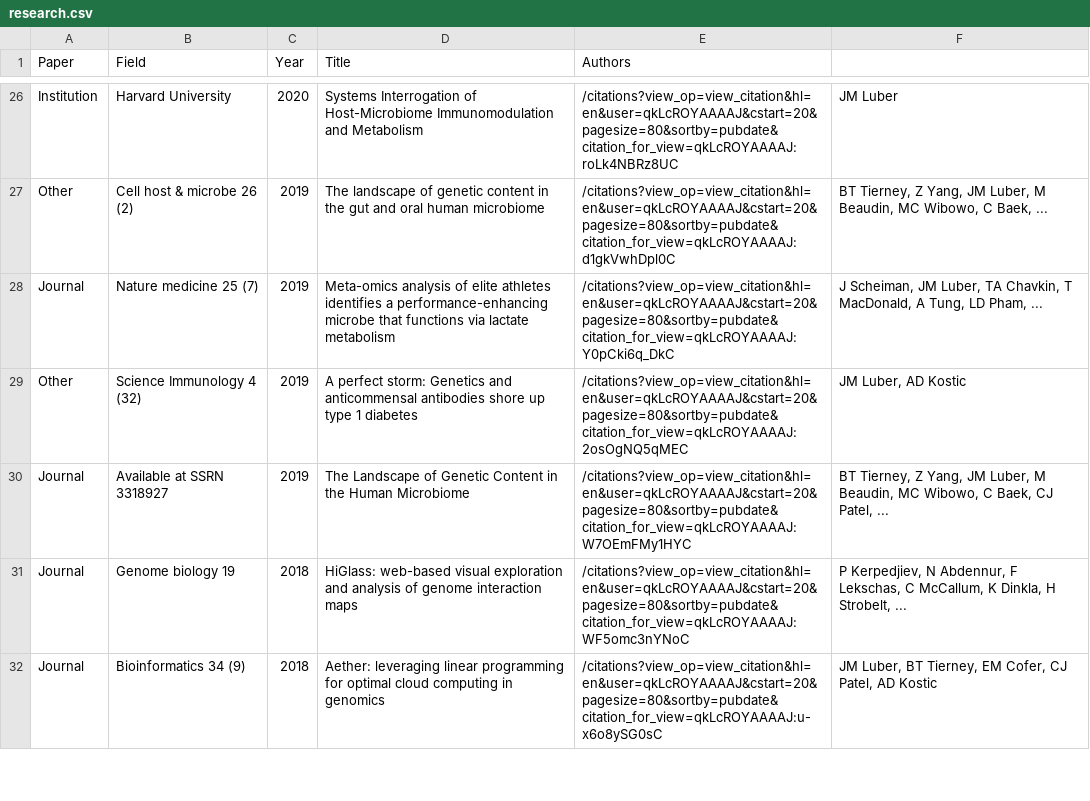
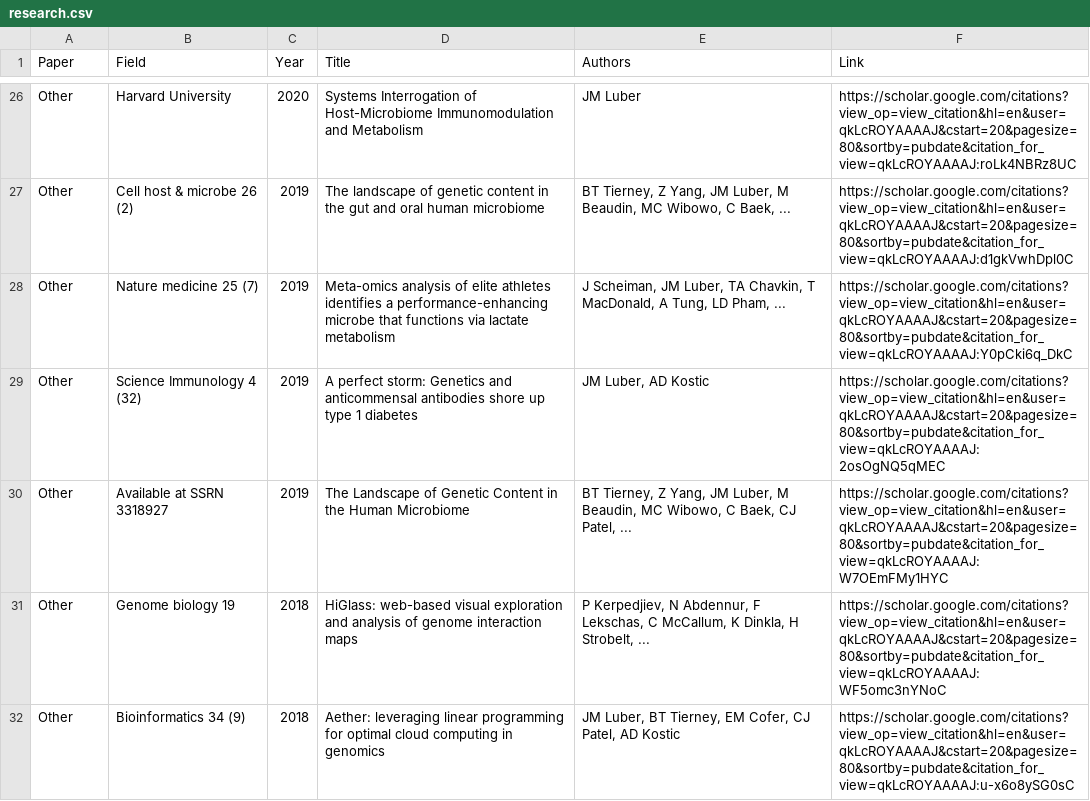
Before and after one commit to PriyaSKulkarni/Automate-the-csv-file, a CSV file: research.csv, drawn as a sheet; only a part is shown, gaps mark what is left out; the diff covers the shown part only; the diff names each change by its address in the sheet, - before the commit and + after, or states it on an @@ line.

```diff
--- a/research.csv
+++ b/research.csv
-F1: (empty)
+F1: Link
-A26 (Paper): Institution
+A26 (Paper): Other
-E26 (Authors): /citations?view_op=view_citation&hl=en&user=qkLcROYAAAAJ&cstart=20&pagesize=80&sortby=pubdate&citation_for_view=qkLcROYAAAAJ:roLk4NBRz8UC
+E26 (Authors): JM Luber
-F26 (Link): JM Luber
+F26 (Link): https://scholar.google.com/citations?view_op=view_citation&hl=en&user=qkLcROYAAAAJ&cstart=20&pagesize=80&sortby=pubdate&citation_for_view=qkLcROYAAAAJ:roLk4NBRz8UC
-E27 (Authors): /citations?view_op=view_citation&hl=en&user=qkLcROYAAAAJ&cstart=20&pagesize=80&sortby=pubdate&citation_for_view=qkLcROYAAAAJ:d1gkVwhDpl0C
+E27 (Authors): BT Tierney, Z Yang, JM Luber, M Beaudin, MC Wibowo, C Baek, ...
-F27 (Link): BT Tierney, Z Yang, JM Luber, M Beaudin, MC Wibowo, C Baek, ...
+F27 (Link): https://scholar.google.com/citations?view_op=view_citation&hl=en&user=qkLcROYAAAAJ&cstart=20&pagesize=80&sortby=pubdate&citation_for_view=qkLcROYAAAAJ:d1gkVwhDpl0C
-A28 (Paper): Journal
+A28 (Paper): Other
-E28 (Authors): /citations?view_op=view_citation&hl=en&user=qkLcROYAAAAJ&cstart=20&pagesize=80&sortby=pubdate&citation_for_view=qkLcROYAAAAJ:Y0pCki6q_DkC
+E28 (Authors): J Scheiman, JM Luber, TA Chavkin, T MacDonald, A Tung, LD Pham, ...
-F28 (Link): J Scheiman, JM Luber, TA Chavkin, T MacDonald, A Tung, LD Pham, ...
+F28 (Link): https://scholar.google.com/citations?view_op=view_citation&hl=en&user=qkLcROYAAAAJ&cstart=20&pagesize=80&sortby=pubdate&citation_for_view=qkLcROYAAAAJ:Y0pCki6q_DkC
-E29 (Authors): /citations?view_op=view_citation&hl=en&user=qkLcROYAAAAJ&cstart=20&pagesize=80&sortby=pubdate&citation_for_view=qkLcROYAAAAJ:2osOgNQ5qMEC
+E29 (Authors): JM Luber, AD Kostic
-F29 (Link): JM Luber, AD Kostic
+F29 (Link): https://scholar.google.com/citations?view_op=view_citation&hl=en&user=qkLcROYAAAAJ&cstart=20&pagesize=80&sortby=pubdate&citation_for_view=qkLcROYAAAAJ:2osOgNQ5qMEC
-A30:A32 (Paper): Journal
+A30:A32 (Paper): Other
-E30 (Authors): /citations?view_op=view_citation&hl=en&user=qkLcROYAAAAJ&cstart=20&pagesize=80&sortby=pubdate&citation_for_view=qkLcROYAAAAJ:W7OEmFMy1HYC
+E30 (Authors): BT Tierney, Z Yang, JM Luber, M Beaudin, MC Wibowo, C Baek, CJ Patel, ...
-F30 (Link): BT Tierney, Z Yang, JM Luber, M Beaudin, MC Wibowo, C Baek, CJ Patel, ...
+F30 (Link): https://scholar.google.com/citations?view_op=view_citation&hl=en&user=qkLcROYAAAAJ&cstart=20&pagesize=80&sortby=pubdate&citation_for_view=qkLcROYAAAAJ:W7OEmFMy1HYC
-E31 (Authors): /citations?view_op=view_citation&hl=en&user=qkLcROYAAAAJ&cstart=20&pagesize=80&sortby=pubdate&citation_for_view=qkLcROYAAAAJ:WF5omc3nYNoC
+E31 (Authors): P Kerpedjiev, N Abdennur, F Lekschas, C McCallum, K Dinkla, H Strobelt, ...
-F31 (Link): P Kerpedjiev, N Abdennur, F Lekschas, C McCallum, K Dinkla, H Strobelt, ...
+F31 (Link): https://scholar.google.com/citations?view_op=view_citation&hl=en&user=qkLcROYAAAAJ&cstart=20&pagesize=80&sortby=pubdate&citation_for_view=qkLcROYAAAAJ:WF5omc3nYNoC
-E32 (Authors): /citations?view_op=view_citation&hl=en&user=qkLcROYAAAAJ&cstart=20&pagesize=80&sortby=pubdate&citation_for_view=qkLcROYAAAAJ:u-x6o8ySG0sC
+E32 (Authors): JM Luber, BT Tierney, EM Cofer, CJ Patel, AD Kostic
-F32 (Link): JM Luber, BT Tierney, EM Cofer, CJ Patel, AD Kostic
+F32 (Link): https://scholar.google.com/citations?view_op=view_citation&hl=en&user=qkLcROYAAAAJ&cstart=20&pagesize=80&sortby=pubdate&citation_for_view=qkLcROYAAAAJ:u-x6o8ySG0sC
```
Also changed, not shown: 93 edited cells elsewhere in this file.
